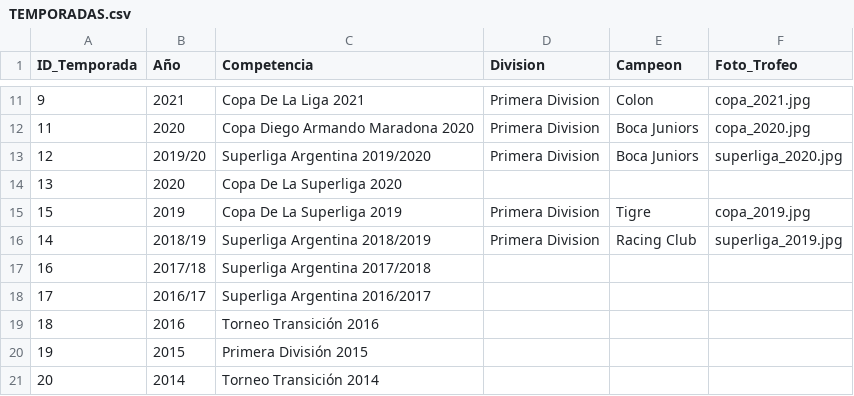
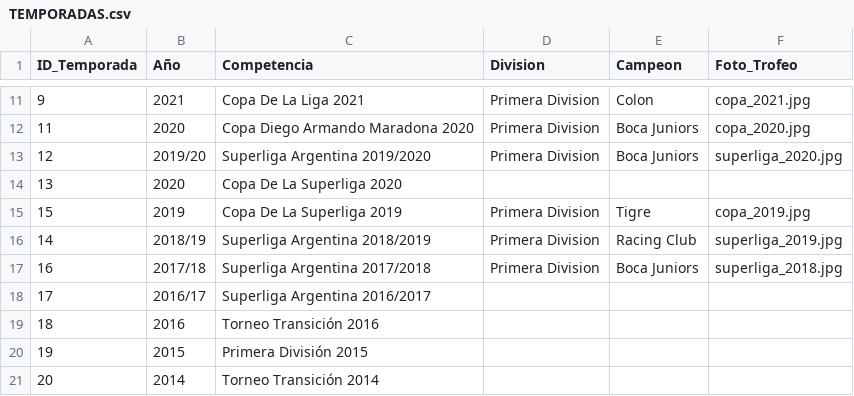
Before and after one commit to futbol-argentino/futbol-argentino, a CSV file: TEMPORADAS.csv, drawn as a sheet; only a part is shown, gaps mark what is left out.

Commit message:
Update TEMPORADAS.csv

```diff
--- a/TEMPORADAS.csv
+++ b/TEMPORADAS.csv
@@ -16,3 +16,3 @@ ID_Temporada,Año,Competencia,Division,Campeon,Foto_Trofeo
 14,2018/19,Superliga Argentina 2018/2019,Primera Division,Racing Club,superliga_2019.jpg
-16,2017/18,Superliga Argentina 2017/2018,,,
+16,2017/18,Superliga Argentina 2017/2018,Primera Division,Boca Juniors,superliga_2018.jpg
 17,2016/17,Superliga Argentina 2016/2017,,,
```
